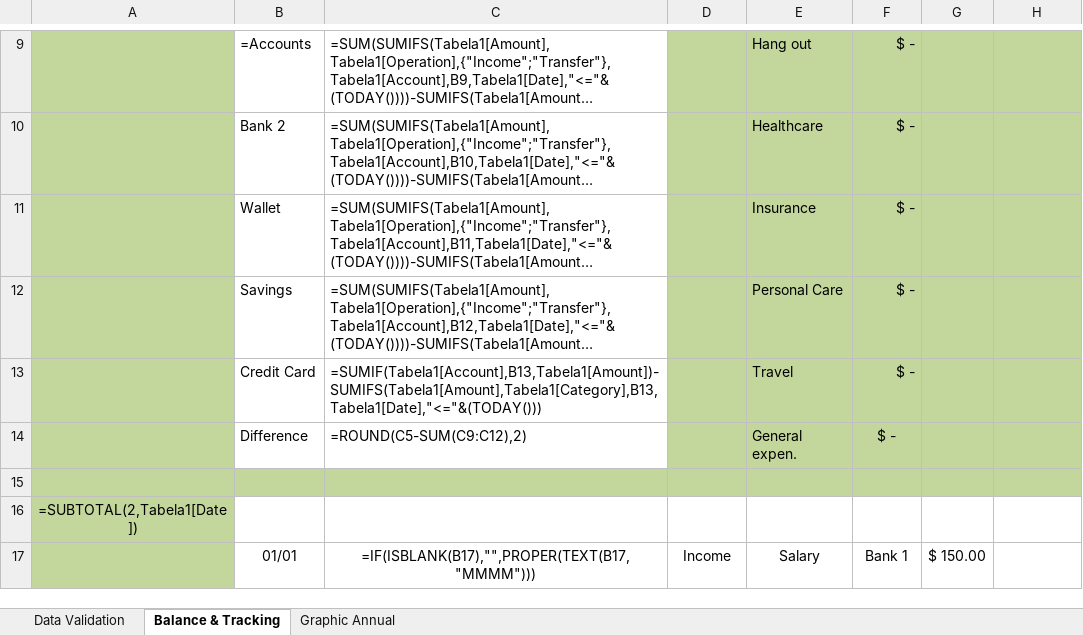
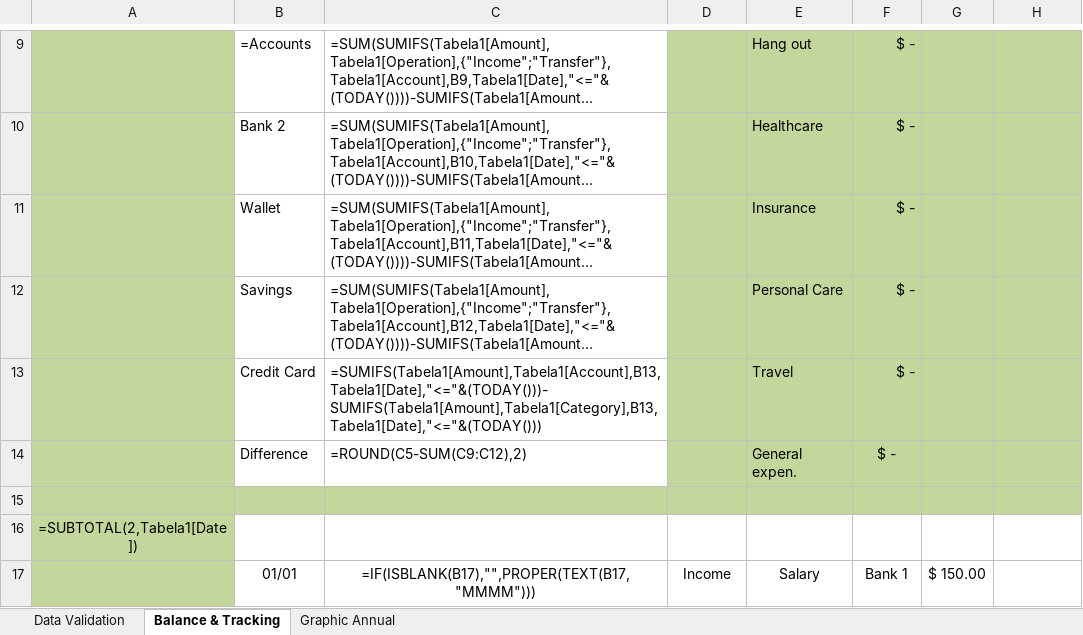
Before and after one commit to RobisonTorres/Personal_Finance, an Excel workbook: Personal Budget en-us.xlsx, sheet Balance & Tracking, drawn as a sheet; only a part is shown, gaps mark what is left out; long unchanged cells end in …; values as stored, in another font and other column widths than the file's, no borders; formulas are shown in place of their values; charts and pictures and conditional formats and table styles not drawn; the diff names each change by its address in the sheet, - before the commit and + after, or states it on an @@ line.

```diff
--- a/Personal Budget en-us.xlsx (sheet Balance & Tracking)
+++ b/Personal Budget en-us.xlsx (sheet Balance & Tracking)
-C13: =SUMIF(Tabela1[Account],B13,Tabela1[Amount])-SUMIFS(Tabela1[Amount],Tabela1[Category],B13,Tabela1[Date],"<="&(TODAY()))
+C13: =SUMIFS(Tabela1[Amount],Tabela1[Account],B13,Tabela1[Date],"<="&(TODAY()))-SUMIFS(Tabela1[Amount],Tabela1[Category],B13,Tabela1[Date],"<="&(TODAY()))
```
Also changed, not shown: Personal Budget pt-br.xlsx.
